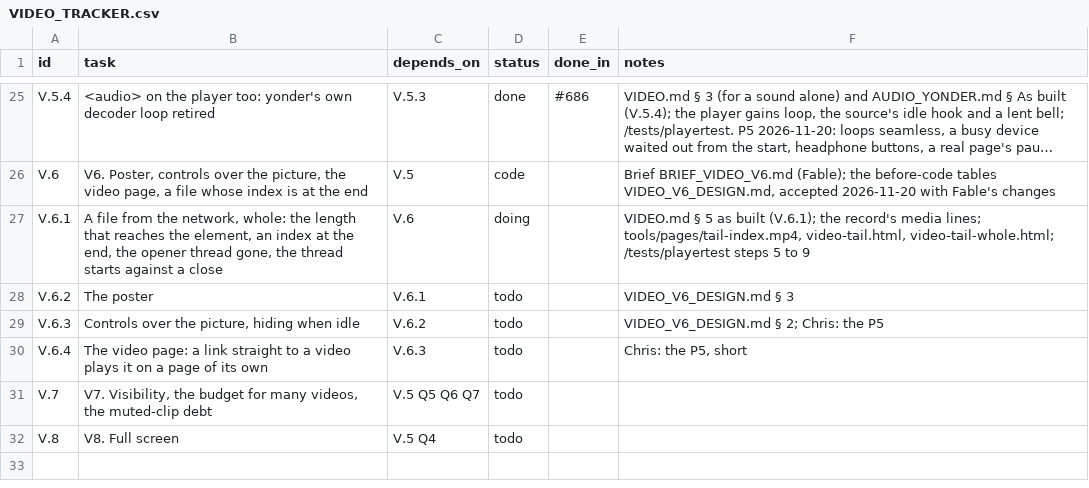
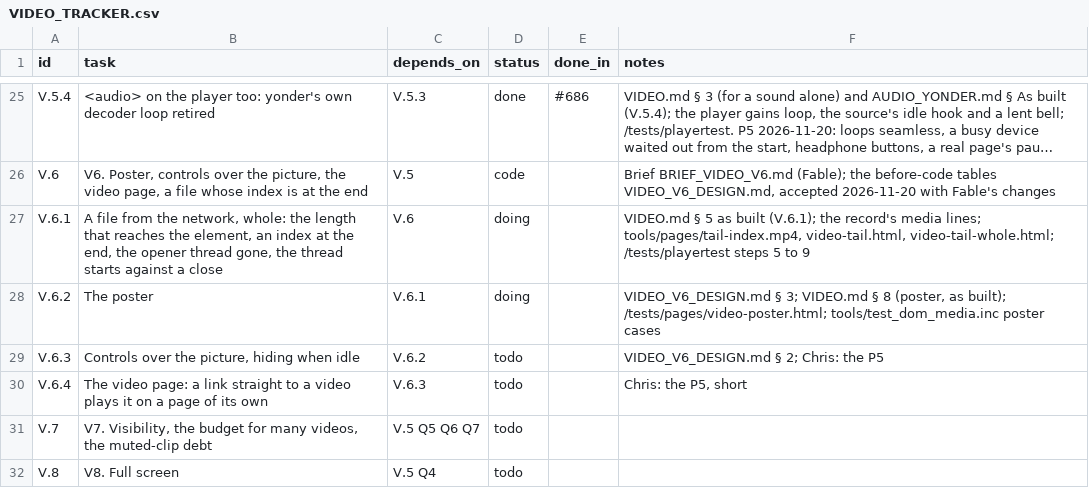
Before and after one commit to VBWizard/os64, a CSV file: docs/design/pending/VIDEO_TRACKER.csv, drawn as a sheet; only a part is shown, gaps mark what is left out; long unchanged cells end in ….

```diff
--- a/docs/design/pending/VIDEO_TRACKER.csv
+++ b/docs/design/pending/VIDEO_TRACKER.csv
@@ -27,3 +27,3 @@ V.6,"V6. Poster, controls over the picture, the video page, a file whose index i
 V.6.1,"A file from the network, whole: the length that reaches the element, an index at the end, the opener thread gone, the thread starts against a close",V.6,doing,,"VIDEO.md § 5 as built (V.6.1); the record's media lines; tools/pages/tail-index.mp4, video-tail.html, video-tail-whole.html; /tests/playertest steps 5 to 9"
-V.6.2,"The poster",V.6.1,todo,,"VIDEO_V6_DESIGN.md § 3"
+V.6.2,"The poster",V.6.1,doing,,"VIDEO_V6_DESIGN.md § 3; VIDEO.md § 8 (poster, as built); /tests/pages/video-poster.html; tools/test_dom_media.inc poster cases"
 V.6.3,"Controls over the picture, hiding when idle",V.6.2,todo,,"VIDEO_V6_DESIGN.md § 2; Chris: the P5"
```
Also changed, not shown: 10 other files.
